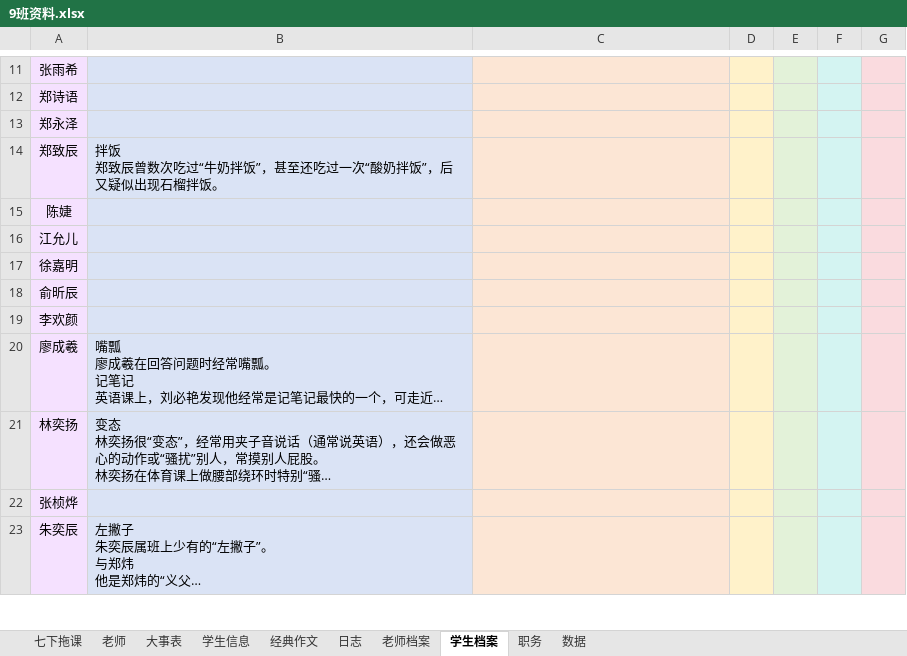
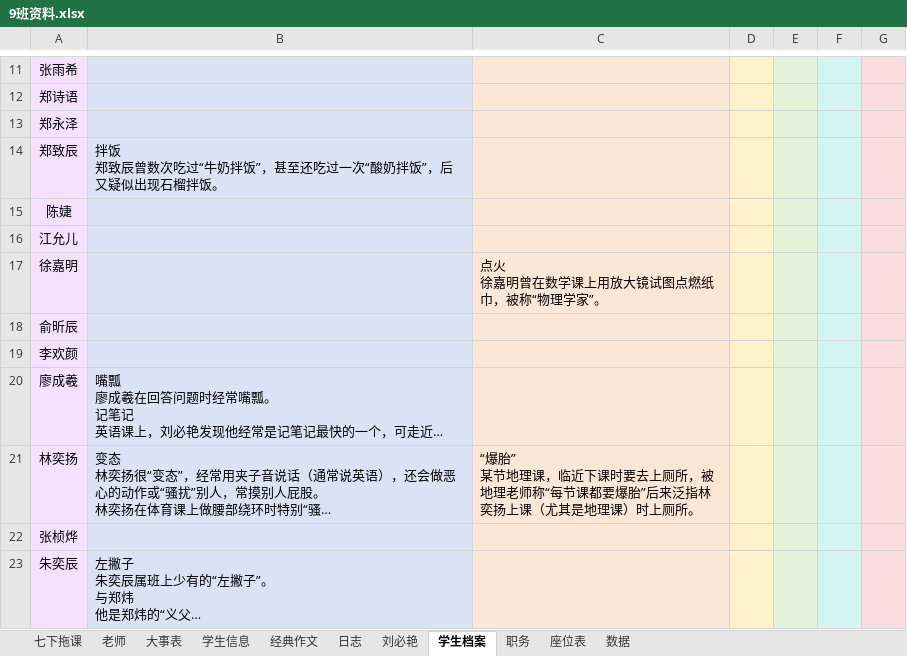
Before and after one commit to dsywy1698/dsywy1698.github.io, an Excel workbook: c/9班资料.xlsx, sheet 学生档案, drawn as a sheet; only a part is shown, gaps mark what is left out; long unchanged cells end in …; values as stored, in another font and other column widths than the file's, no borders; conditional formats not drawn; ↵ is a line break in a cell; the diff covers the shown part only; the diff names each change by its address in the sheet, - before the commit and + after, or states it on an @@ line.

```diff
--- a/c/9班资料.xlsx (sheet 学生档案)
+++ b/c/9班资料.xlsx (sheet 学生档案)
-sheet tab: 老师档案
+sheet tab: 刘必艳
+sheet tab: 座位表
-C17: (empty)
+C17: 点火 ↵ 徐嘉明曾在数学课上用放大镜试图点燃纸巾，被称“物理学家”。
-C21: (empty)
+C21: “爆胎” ↵ 某节地理课，临近下课时要去上厕所，被地理老师称“每节课都要爆胎”后来泛指林奕扬上课（尤其是地理课）时上厕所。
```
Also changed, not shown: 3 edited cells elsewhere in this sheet, sheet 七下拖课, sheet 刘必艳, sheet 大事表, 2 other files.
